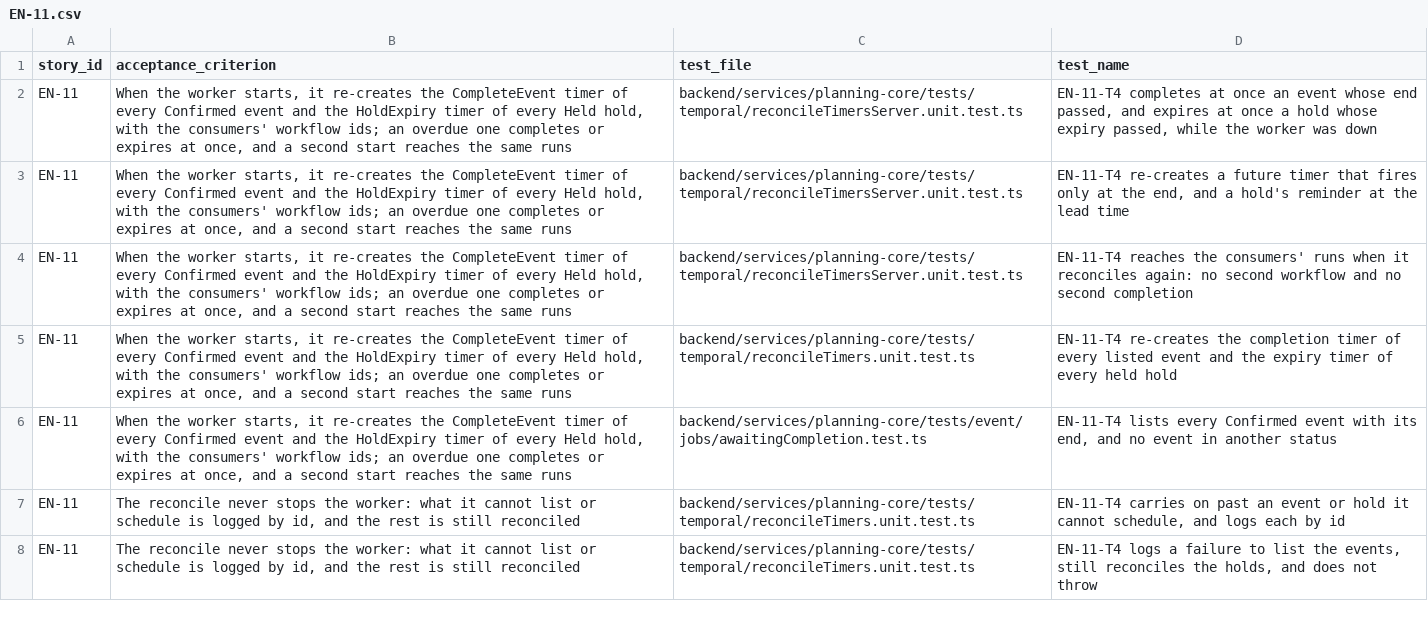
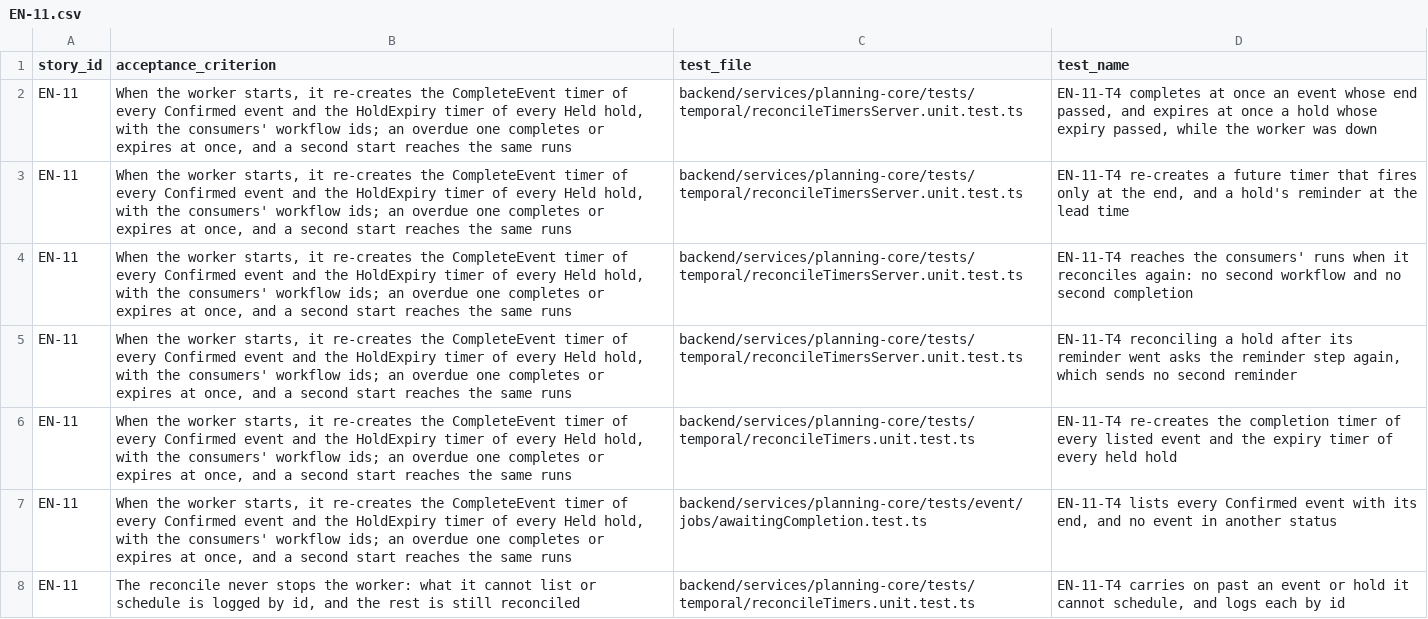
Before and after one commit to raphaelkwek/event-planning-and-venue-booking-system, a CSV file: documentation/traceability/sprint-4/EN-11.csv, drawn as a sheet; only a part is shown; the shorter side is filled out with more unchanged rows; the diff names each change by its address in the sheet, - before the commit and + after, or states it on an @@ line.

Commit message:
fix(deploy): refuse an unwritable Temporal volume, and test a reconcile after a reminder
A review of the change found two ways it could quietly fail or mislead:

- If the volume is mounted but uid 1000 can't write it, start.sh fell back to /tmp/cs and the
  release went green, so the next redeploy would lose every timer again. It now stops, which
  fails the gate's readiness wait, and the gate prints where start.sh put Temporal's state.
  space-smoke.sh checks the refusal, and now starts on an empty root-owned volume made with
  `docker volume create`, which is what the gate leaves while it still runs the previous image.
- A hold reconciled after its reminder asks the reminder step once more (the workflow re-arms
  on a repeated expiry); the venue rule answers `already`. A time-skipping test now proves no
  second reminder goes, and the runbook and changelog say so instead of "ignores it".

The runbook also says that workflows in flight now outlive a deploy, so a workflow change needs
patched() (HoldExpiry has no recorded histories yet) and a Temporal upgrade may need Temporal
started empty. The EN-11-T5 card says the five-minute wait is configured, not observed.

```diff
--- a/documentation/traceability/sprint-4/EN-11.csv
+++ b/documentation/traceability/sprint-4/EN-11.csv
+row 5: EN-11 | When the worker starts, it re-creates the CompleteEvent timer of every Confirmed event and the HoldExpiry timer of every Held hold, with the consumers' workflow ids; an overdue one completes or expires at once, and a second start reaches the same runs | backend/services/planning-core/tests/temporal/reconcileTimersServer.unit.test.ts | EN-11-T4 reconciling a hold after its reminder went asks the reminder step again, which sends no second reminder
```
Also changed, not shown: 9 other files.
